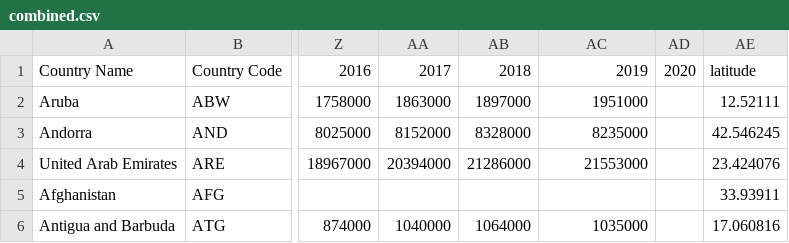
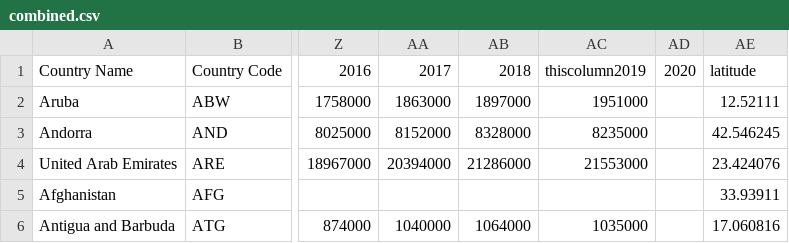
Before and after one commit to NikolaiTiutrin/3179-testrepo, a CSV file: combined.csv, drawn as a sheet; only a part is shown, gaps mark what is left out; the diff names each change by its address in the sheet, - before the commit and + after, or states it on an @@ line.

Commit message:
Update combined.csv

```diff
--- a/combined.csv
+++ b/combined.csv
-AC1: 2019
+AC1: thiscolumn2019
```
